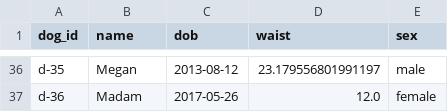
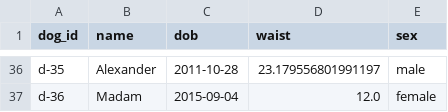
Before and after one commit to sscu-budapest/datazimmer, a CSV file: mock-artifacts/data/dog.csv, drawn as a sheet; only a part is shown, gaps mark what is left out; the diff covers the shown part only; the diff names each change by its address in the sheet, - before the commit and + after, or states it on an @@ line.

```diff
--- a/mock-artifacts/data/dog.csv
+++ b/mock-artifacts/data/dog.csv
-B36 (name): Megan
+B36 (name): Alexander
-C36 (dob): 2013-08-12
+C36 (dob): 2011-10-28
-C37 (dob): 2017-05-26
+C37 (dob): 2015-09-04
```
Also changed, not shown: 63 edited cells elsewhere in this file, mock-artifacts/data/comp.csv, mock-artifacts/data/spotted.csv.
